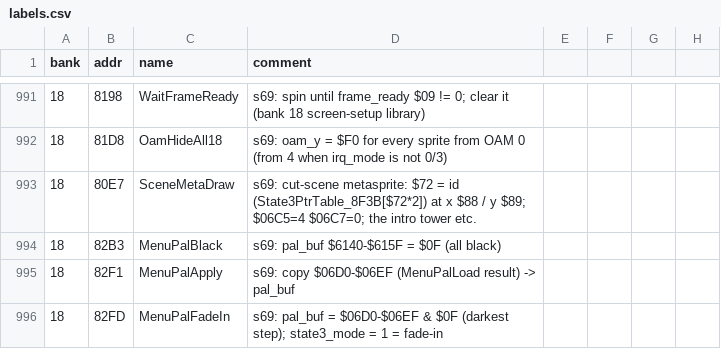
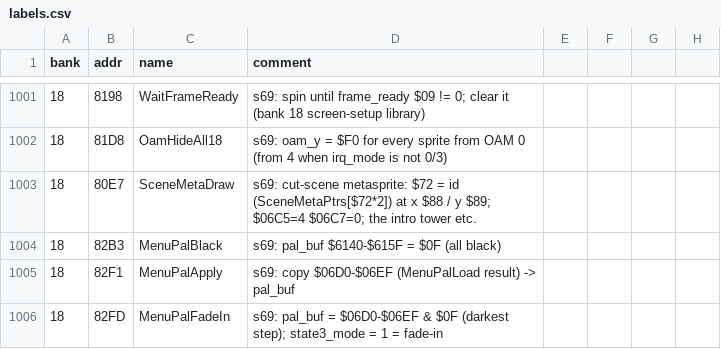
Before and after one commit to sleepy9090/CRYSTAL-AI-LIS, a CSV file: labels.csv, drawn as a sheet; only a part is shown, gaps mark what is left out; the diff covers the shown part only.

Commit message:
RE session 72: Ph5 (low priority) pointer-table leftovers from session 32 — **done se

```diff
--- a/labels.csv
+++ b/labels.csv
@@ -992,3 +1002,3 @@ bank,addr,name,comment
 18,81D8,OamHideAll18,s69: oam_y = $F0 for every sprite from OAM 0 (from 4 when irq_mode is not 0/3)
-18,80E7,SceneMetaDraw,s69: cut-scene metasprite: $72 = id (State3PtrTable_8F3B[$72*2]) at x $88 / y $89; $06C5=4 $06C7=0; the intro tower etc.
+18,80E7,SceneMetaDraw,s69: cut-scene metasprite: $72 = id (SceneMetaPtrs[$72*2]) at x $88 / y $89; $06C5=4 $06C7=0; the intro tower etc.
 18,82B3,MenuPalBlack,s69: pal_buf $6140-$615F = $0F (all black)
```
Also changed, not shown: 10 added rows and 13 edited cells elsewhere in this file, 8 other files.
